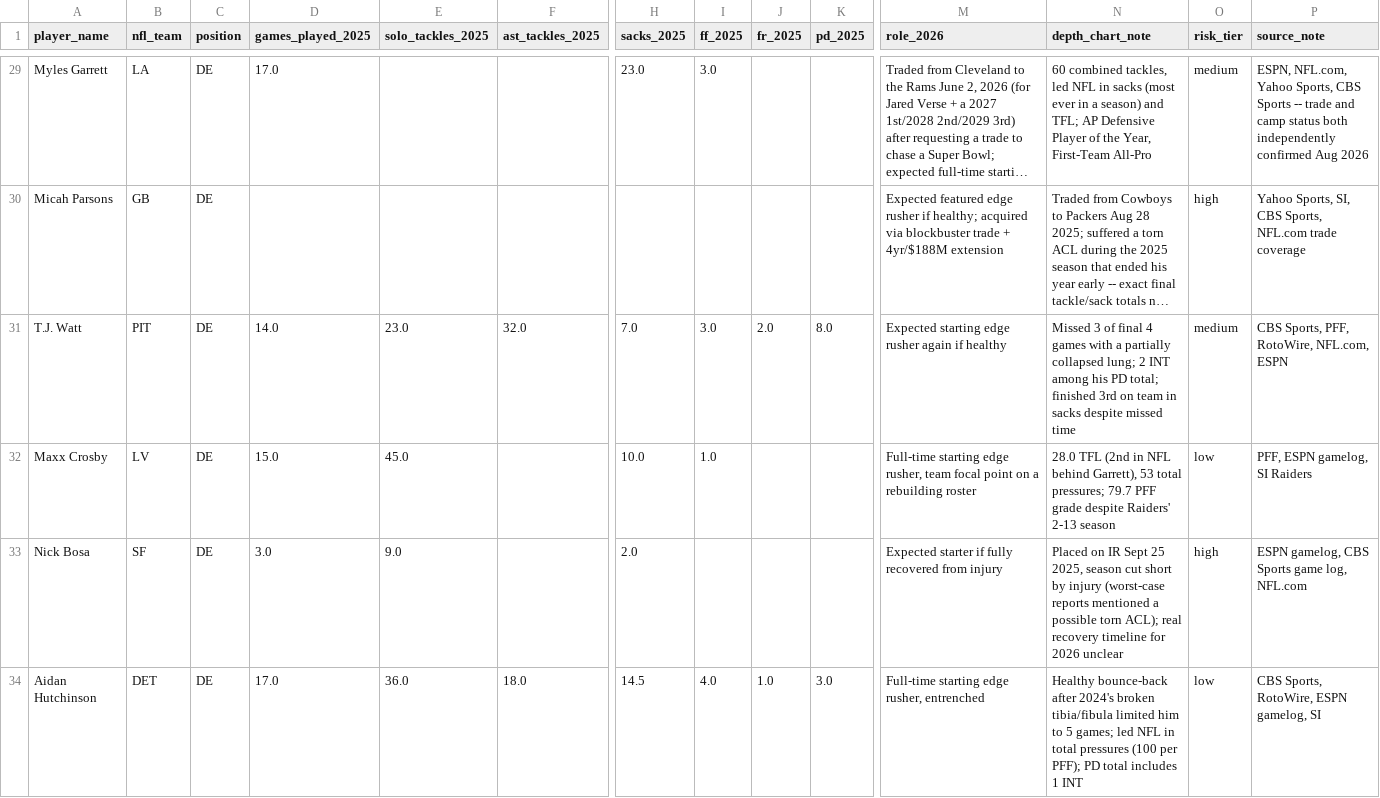
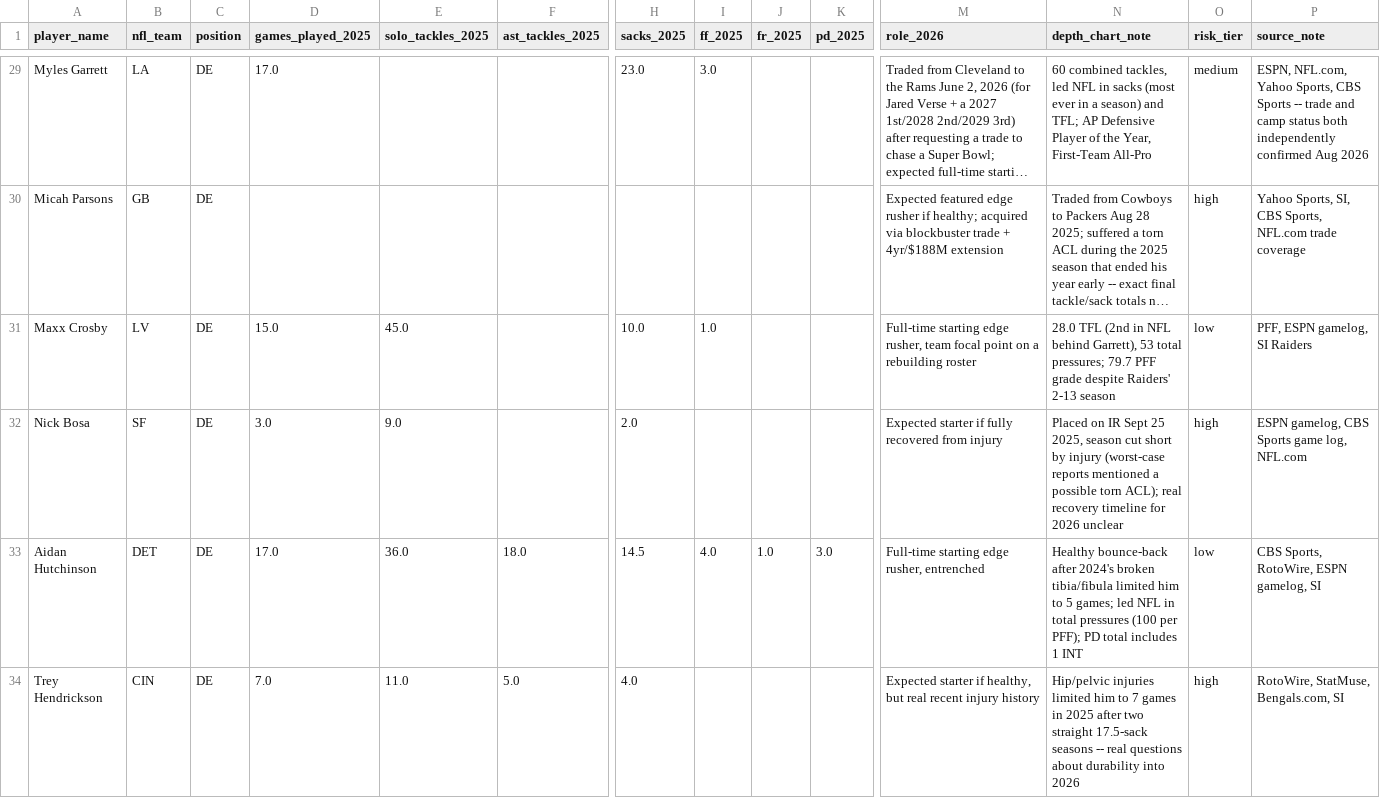
Before and after one commit to jsimone123189-cmd/Fantasy-football-auction, a CSV file: data/research/idp_dl_2026.csv, drawn as a sheet; only a part is shown, gaps mark what is left out; the shorter side is filled out with more unchanged rows; long unchanged cells end in …; rows hold the shown columns only; the diff names each change by its address in the sheet, - before the commit and + after, or states it on an @@ line.

```diff
--- a/data/research/idp_dl_2026.csv
+++ b/data/research/idp_dl_2026.csv
-row 31: T.J. Watt | PIT | DE | 14.0 | 23.0 | 32.0 | 7.0 | 3.0 | 2.0 | 8.0 | Expected starting edge rusher again if healthy | Missed 3 of final 4 games with a partially collapsed lung; 2 INT among his PD total; finished 3rd on team in sacks despite missed time | medium | CBS Sports, PFF, RotoWire, NFL.com, ESPN
```
Also changed, not shown: data/research/idp_lb_2026.csv, data/rivals/2026.csv, 2 other files.
